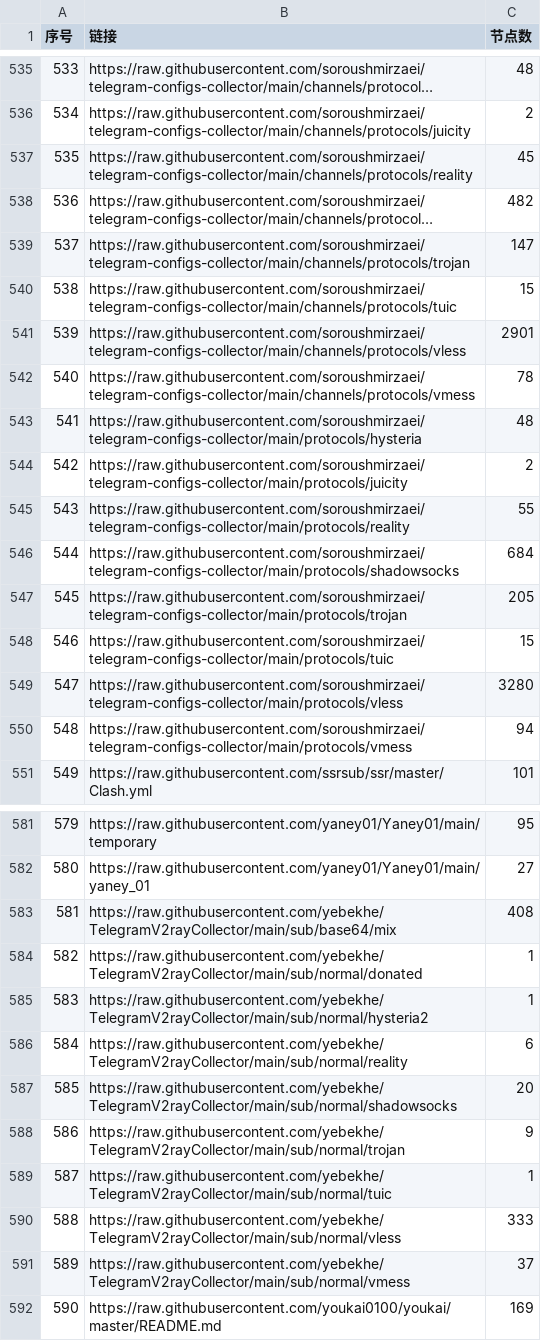
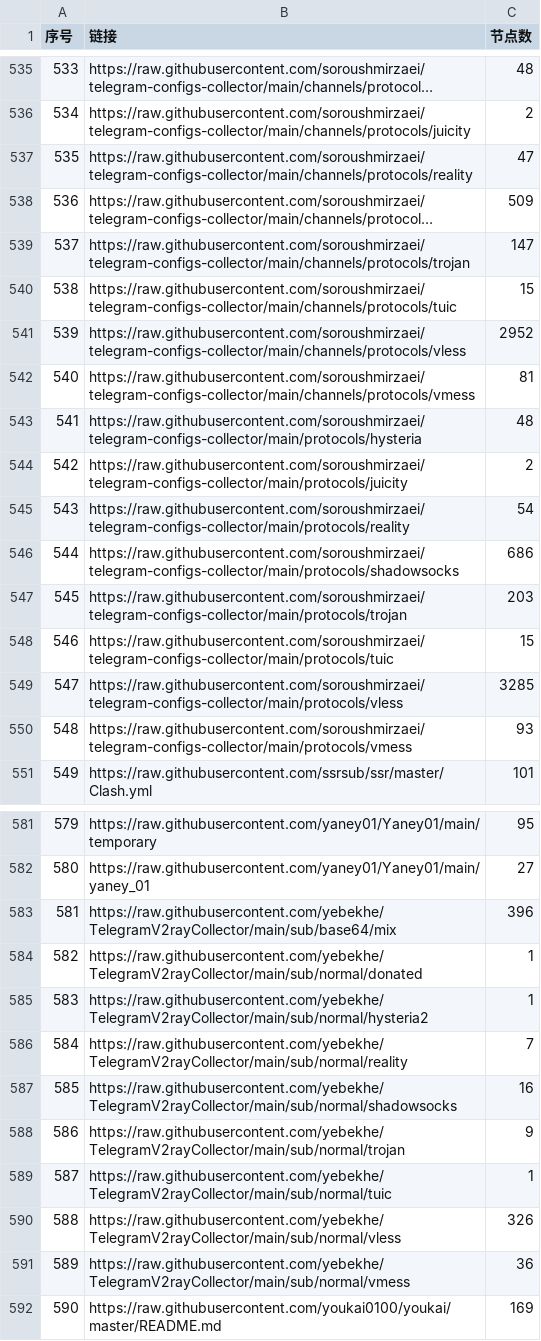
Before and after one commit to GameAutoScript/NiceVPN, a CSV file: utils/merge/list_result.csv, drawn as a sheet; only a part is shown, gaps mark what is left out; long unchanged cells end in …; the diff covers the shown part only; the diff names each change by its address in the sheet, - before the commit and + after, or states it on an @@ line.

```diff
--- a/utils/merge/list_result.csv
+++ b/utils/merge/list_result.csv
-C537 (节点数): 45
+C537 (节点数): 47
-C538 (节点数): 482
+C538 (节点数): 509
-C541 (节点数): 2901
+C541 (节点数): 2952
-C542 (节点数): 78
+C542 (节点数): 81
-C545 (节点数): 55
+C545 (节点数): 54
-C546 (节点数): 684
+C546 (节点数): 686
-C547 (节点数): 205
+C547 (节点数): 203
-C549 (节点数): 3280
+C549 (节点数): 3285
-C550 (节点数): 94
+C550 (节点数): 93
-C583 (节点数): 408
+C583 (节点数): 396
-C586 (节点数): 6
+C586 (节点数): 7
-C587 (节点数): 20
+C587 (节点数): 16
-C590 (节点数): 333
+C590 (节点数): 326
-C591 (节点数): 37
+C591 (节点数): 36
```
Also changed, not shown: 28 edited cells elsewhere in this file, 13 other files.
